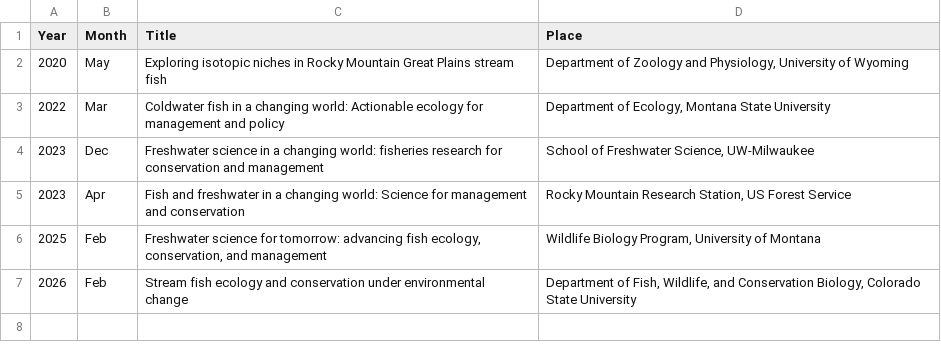
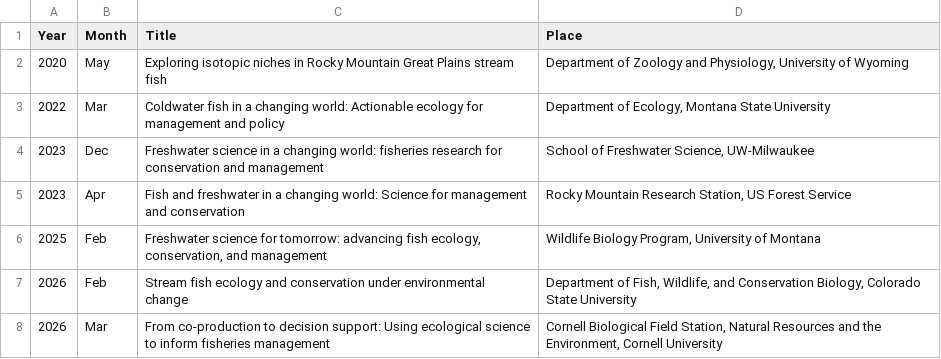
Before and after one commit to bmait101/CV, a CSV file: invited_talks.csv, drawn as a sheet; the diff names each change by its address in the sheet, - before the commit and + after, or states it on an @@ line.

Commit message:
Add cornell talk

```diff
--- a/invited_talks.csv
+++ b/invited_talks.csv
+row 8: 2026 | Mar | From co-production to decision support: Using ecological science to inform fisheries management | Cornell Biological Field Station, Natural Resources and the Environment, Cornell University
```
Also changed, not shown: 2 other files.
